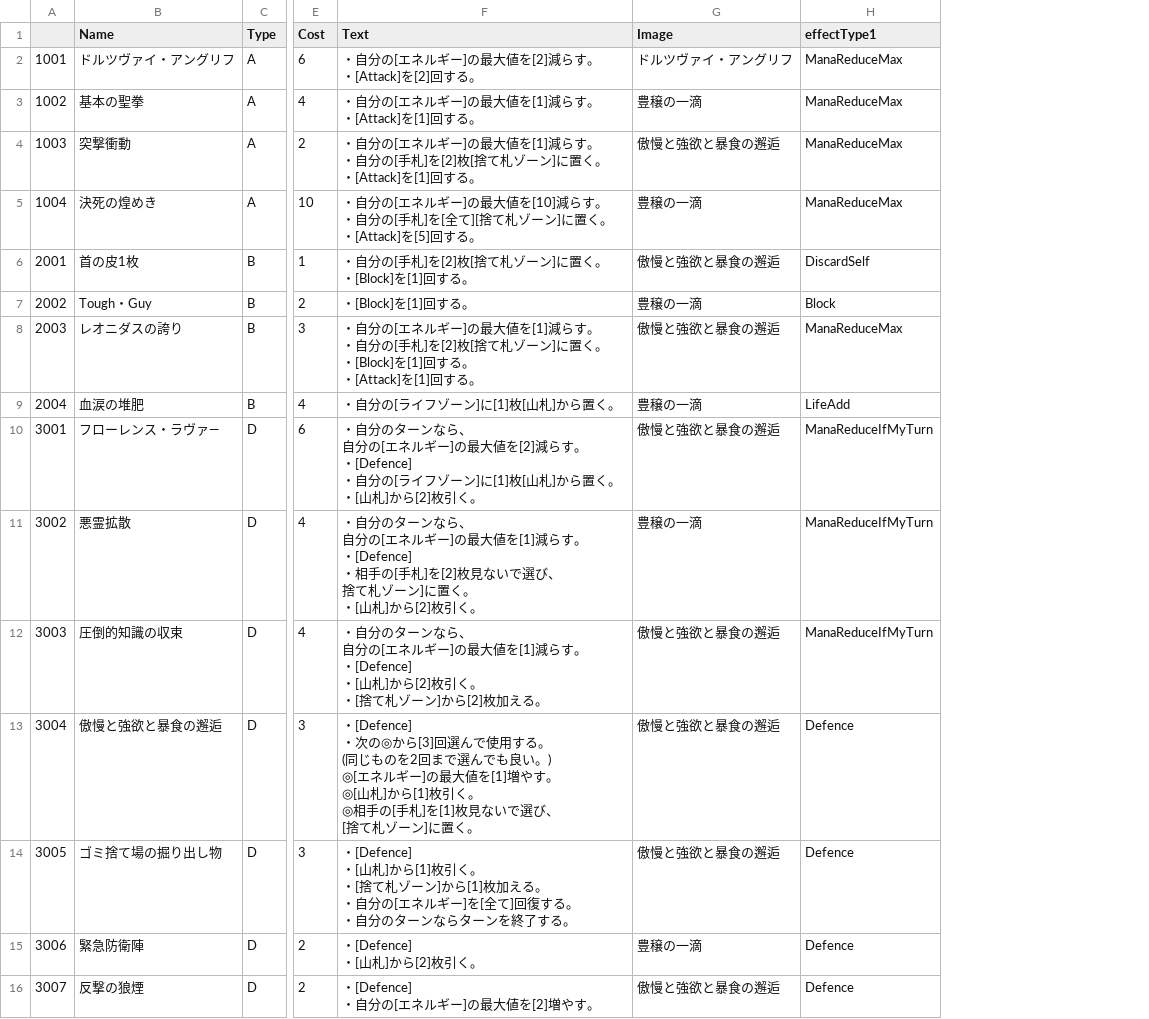
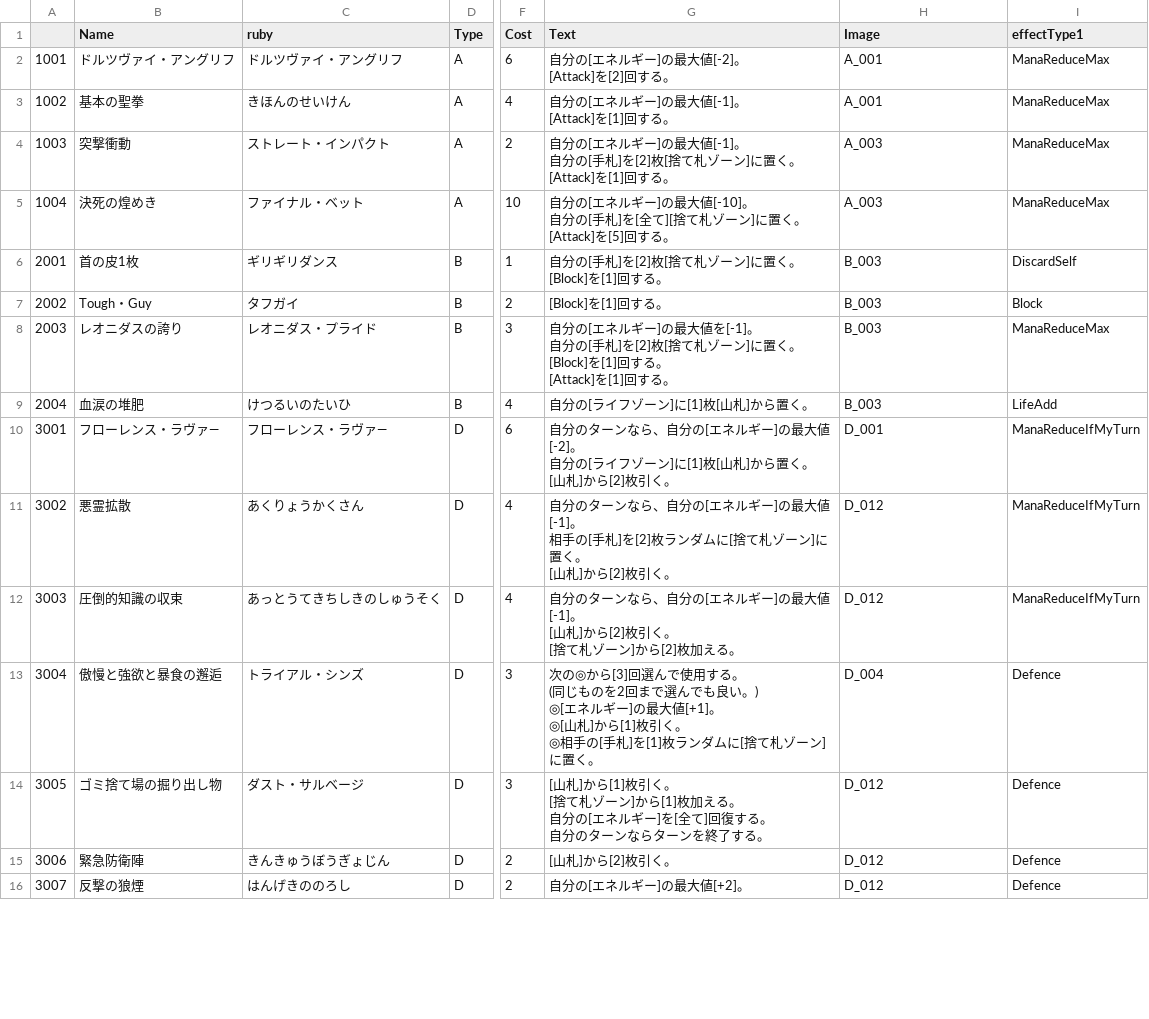
Before and after one commit to sca-yuki-motobe22csc0018/DuoFortuneONE, a CSV file: Assets/StreamingAssets/Card_Data.csv, drawn as a sheet; only a part is shown, gaps mark what is left out; addresses are those after the commit; ↵ is a line break in a cell; the diff covers the shown part only; the diff names each change by its address in the sheet, - before the commit and + after, or states it on an @@ line.

```diff
--- a/Assets/StreamingAssets/Card_Data.csv
+++ b/Assets/StreamingAssets/Card_Data.csv
+column C (ruby), rows 2-16: ドルツヴァイ・アングリフ | きほんのせいけん | ストレート・インパクト | ファイナル・ベット | ギリギリダンス | タフガイ | レオニダス・プライド | けつるいのたいひ | フローレンス・ラヴァ― | あくりょうかくさん | あっとうてきちしきのしゅうそく | トライアル・シンズ | ダスト・サルベージ | きんきゅうぼうぎょじん | はんげきののろし
-G2 (Text): ・自分の[エネルギー]の最大値を[2]減らす。 ↵ ・[Attack]を[2]回する。
+G2 (Text): 自分の[エネルギー]の最大値[-2]。 ↵ [Attack]を[2]回する。
-H2 (Image): ドルツヴァイ・アングリフ
+H2 (Image): A_001
-G3 (Text): ・自分の[エネルギー]の最大値を[1]減らす。 ↵ ・[Attack]を[1]回する。
+G3 (Text): 自分の[エネルギー]の最大値[-1]。 ↵ [Attack]を[1]回する。
-H3 (Image): 豊穣の一滴
+H3 (Image): A_001
-G4 (Text): ・自分の[エネルギー]の最大値を[1]減らす。 ↵ ・自分の[手札]を[2]枚[捨て札ゾーン]に置く。 ↵ ・[Attack]を[1]回…
+G4 (Text): 自分の[エネルギー]の最大値[-1]。 ↵ 自分の[手札]を[2]枚[捨て札ゾーン]に置く。 ↵ [Attack]を[1]回…
-H4 (Image): 傲慢と強欲と暴食の邂逅
+H4 (Image): A_003
-G5 (Text): ・自分の[エネルギー]の最大値を[10]減らす。 ↵ ・自分の[手札]を[全て][捨て札ゾーン]に置く。 ↵ ・[Attack]を[5]回…
+G5 (Text): 自分の[エネルギー]の最大値[-10]。 ↵ 自分の[手札]を[全て][捨て札ゾーン]に置く。 ↵ [Attack]を[5]回…
-H5 (Image): 豊穣の一滴
+H5 (Image): A_003
-G6 (Text): ・自分の[手札]を[2]枚[捨て札ゾーン]に置く。 ↵ ・[Block]を[1]回する。
+G6 (Text): 自分の[手札]を[2]枚[捨て札ゾーン]に置く。 ↵ [Block]を[1]回する。
-H6 (Image): 傲慢と強欲と暴食の邂逅
+H6 (Image): B_003
-G7 (Text): ・[Block]を[1]回する。
+G7 (Text): [Block]を[1]回する。
-H7 (Image): 豊穣の一滴
+H7 (Image): B_003
-G8 (Text): ・自分の[エネルギー]の最大値を[1]減らす。 ↵ ・自分の[手札]を[2]枚[捨て札ゾーン]に置く。 ↵ ・[Block]を[1]回する。 ↵ ・[Attack]を[1]回…
+G8 (Text): 自分の[エネルギー]の最大値を[-1]。 ↵ 自分の[手札]を[2]枚[捨て札ゾーン]に置く。 ↵ [Block]を[1]回する。 ↵ [Attack]を[1]回…
-H8 (Image): 傲慢と強欲と暴食の邂逅
+H8 (Image): B_003
-G9 (Text): ・自分の[ライフゾーン]に[1]枚[山札]から置く。
+G9 (Text): 自分の[ライフゾーン]に[1]枚[山札]から置く。
-H9 (Image): 豊穣の一滴
+H9 (Image): B_003
-G10 (Text): ・自分のターンなら、 ↵ 自分の[エネルギー]の最大値を[2]減らす。 ↵ ・[Defence] ↵ ・自分の[ライフゾーン]に[1]枚[山札]から置く。 ↵ ・[山札]…
+G10 (Text): 自分のターンなら、自分の[エネルギー]の最大値[-2]。 ↵ 自分の[ライフゾーン]に[1]枚[山札]から置く。 ↵ [山札]…
-H10 (Image): 傲慢と強欲と暴食の邂逅
+H10 (Image): D_001
-G11 (Text): ・自分のターンなら、 ↵ 自分の[エネルギー]の最大値を[1]減らす。 ↵ ・[Defence] ↵ ・相手の[手札]を[2]枚見ないで選び、 ↵ 捨て札ゾーン]に置く。 ↵ ・[山札]…
+G11 (Text): 自分のターンなら、自分の[エネルギー]の最大値[-1]。 ↵ 相手の[手札]を[2]枚ランダムに[捨て札ゾーン]に置く。 ↵ [山札]…
-H11 (Image): 豊穣の一滴
+H11 (Image): D_012
-G12 (Text): ・自分のターンなら、 ↵ 自分の[エネルギー]の最大値を[1]減らす。 ↵ ・[Defence] ↵ ・[山札]から[2]枚引く。 ↵ ・[捨て札…
+G12 (Text): 自分のターンなら、自分の[エネルギー]の最大値[-1]。 ↵ [山札]から[2]枚引く。 ↵ [捨て札…
-H12 (Image): 傲慢と強欲と暴食の邂逅
+H12 (Image): D_012
-G13 (Text): ・[Defence] ↵ ・次の◎から[3]回選んで使用する。 ↵ (同じものを2回まで選んでも良い。) ↵ ◎[エネルギー]の最大値を[1]増やす。 ↵ ◎[山札]から[1]枚引く。 ↵ ◎相手の[手札]を[1]枚見ないで選び、 ↵ [捨て札…
+G13 (Text): 次の◎から[3]回選んで使用する。 ↵ (同じものを2回まで選んでも良い。) ↵ ◎[エネルギー]の最大値[+1]。 ↵ ◎[山札]から[1]枚引く。 ↵ ◎相手の[手札]を[1]枚ランダムに[捨て札…
-H13 (Image): 傲慢と強欲と暴食の邂逅
+H13 (Image): D_004
-G14 (Text): ・[Defence] ↵ ・[山札]から[1]枚引く。 ↵ ・[捨て札ゾーン]から[1]枚加える。 ↵ ・自分の[エネルギー]を[全て]回復する。 ↵ ・自分のタ…
+G14 (Text): [山札]から[1]枚引く。 ↵ [捨て札ゾーン]から[1]枚加える。 ↵ 自分の[エネルギー]を[全て]回復する。 ↵ 自分のタ…
-H14 (Image): 傲慢と強欲と暴食の邂逅
+H14 (Image): D_012
-G15 (Text): ・[Defence] ↵ ・[山札]から[2]枚引く。
+G15 (Text): [山札]から[2]枚引く。
-H15 (Image): 豊穣の一滴
+H15 (Image): D_012
-G16 (Text): ・[Defence] ↵ ・自分の[エネルギー]の最大値を[2]増やす。
+G16 (Text): 自分の[エネルギー]の最大値[+2]。
-H16 (Image): 傲慢と強欲と暴食の邂逅
+H16 (Image): D_012
```
Also changed, not shown: 8 added rows and 31 edited cells elsewhere in this file, 42 other files.
